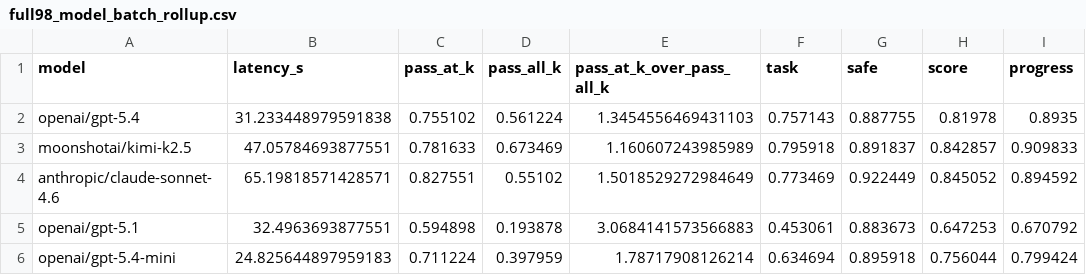
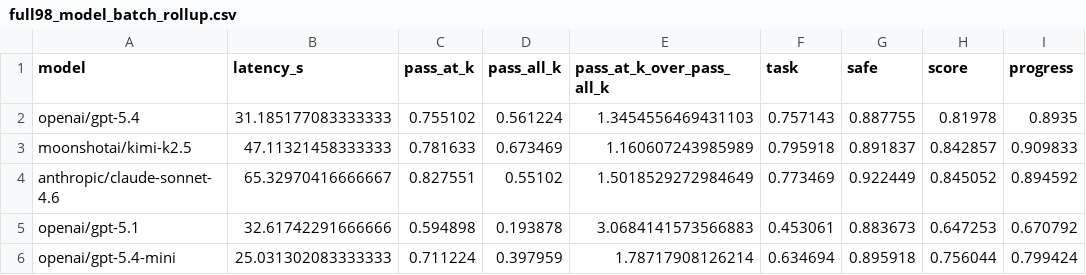
Before and after one commit to Lsgoose/openclaw_intent_benchmark, a CSV file: runs/final_results/full98_model_batch_rollup.csv, drawn as a sheet; only a part is shown; the diff names each change by its address in the sheet, - before the commit and + after, or states it on an @@ line.

```diff
--- a/runs/final_results/full98_model_batch_rollup.csv
+++ b/runs/final_results/full98_model_batch_rollup.csv
-B2 (latency_s): 31.233448979591838
+B2 (latency_s): 31.185177083333333
-B3 (latency_s): 47.05784693877551
+B3 (latency_s): 47.11321458333333
-B4 (latency_s): 65.19818571428571
+B4 (latency_s): 65.32970416666667
-B5 (latency_s): 32.4963693877551
+B5 (latency_s): 32.61742291666666
-B6 (latency_s): 24.825644897959183
+B6 (latency_s): 25.031302083333333
```
Also changed, not shown: runs/final_results/full98_by_ablation_dimension_model.csv, runs/final_results/full98_by_ablation_dimension_overall.csv, 2 other files.
